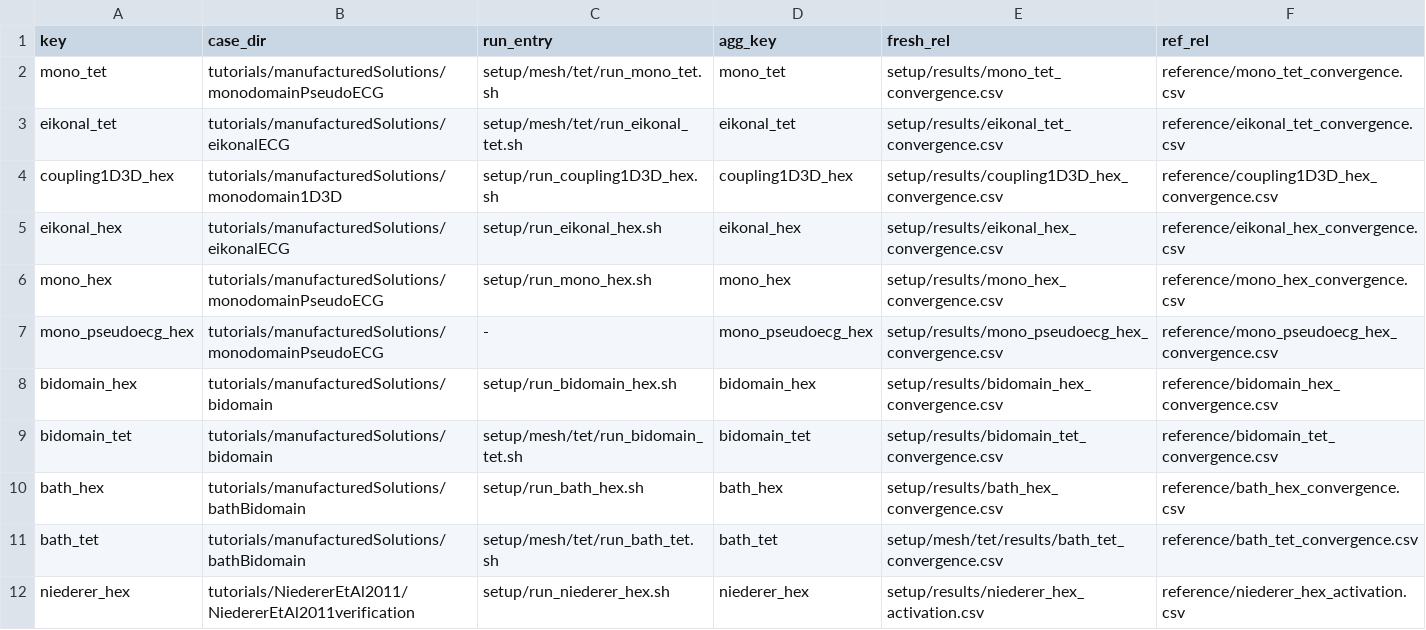
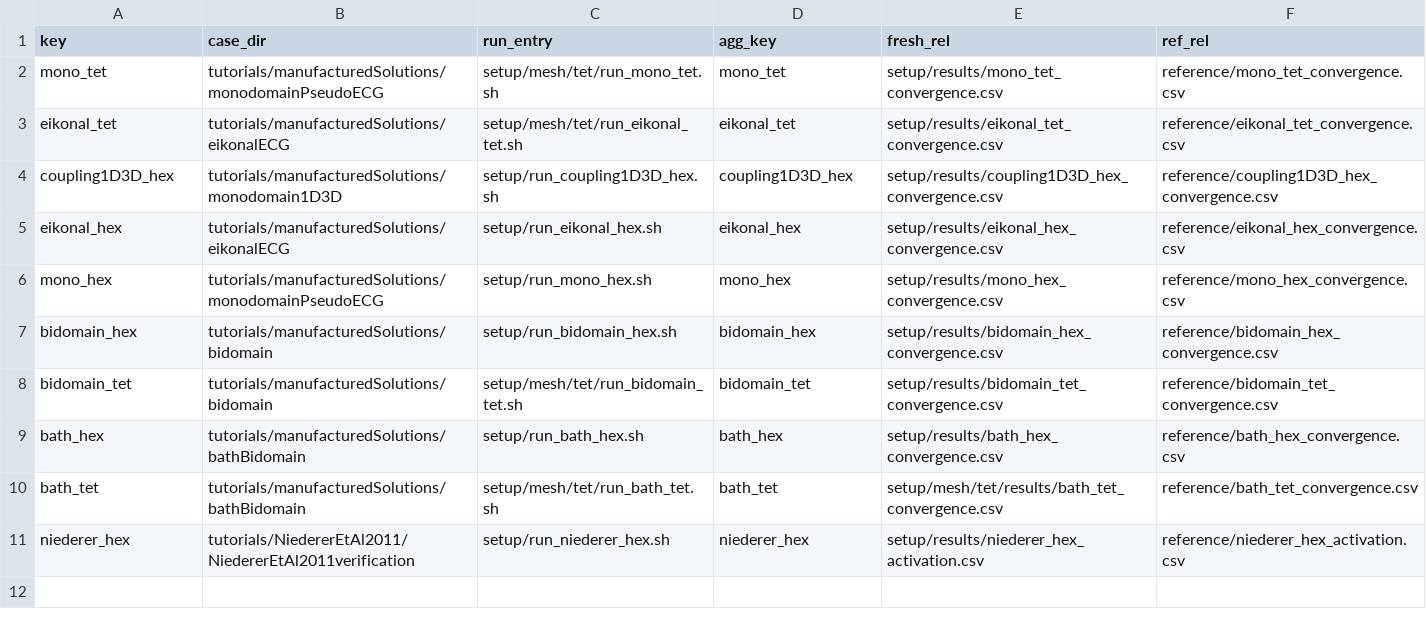
Before and after one commit to solids4foam/cardiacFoam, a TSV file: applications/scripts/paperI_results/paperI_cases.tsv, drawn as a sheet.

```diff
--- a/applications/scripts/paperI_results/paperI_cases.tsv
+++ b/applications/scripts/paperI_results/paperI_cases.tsv
@@ -6,3 +6,2 @@ eikonal_hex	tutorials/manufacturedSolutions/eikonalECG	setup/run_eikonal_hex.sh
 mono_hex	tutorials/manufacturedSolutions/monodomainPseudoECG	setup/run_mono_hex.sh	mono_hex	setup/results/mono_hex_convergence.csv	reference/mono_hex_convergence.csv
-mono_pseudoecg_hex	tutorials/manufacturedSolutions/monodomainPseudoECG	-	mono_pseudoecg_hex	setup/results/mono_pseudoecg_hex_convergence.csv	reference/mono_pseudoecg_hex_convergence.csv
 bidomain_hex	tutorials/manufacturedSolutions/bidomain	setup/run_bidomain_hex.sh	bidomain_hex	setup/results/bidomain_hex_convergence.csv	reference/bidomain_hex_convergence.csv
```
Also changed, not shown: tutorials/manufacturedSolutions/monodomainPseudoECG/reference/mono_hex_convergence.csv, 5 other files.
